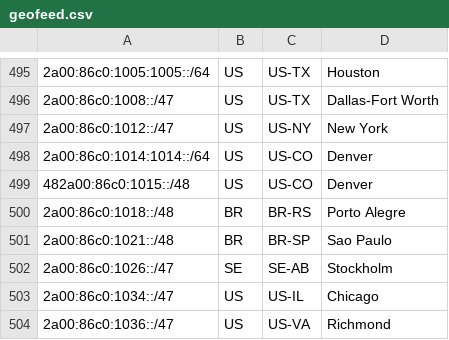
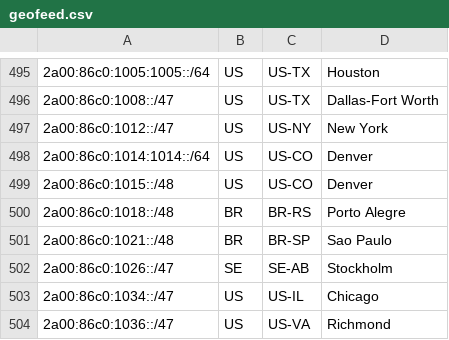
Before and after one commit to jmaslak/nflx-geofeed, a CSV file: geofeed.csv, drawn as a sheet; only a part is shown, gaps mark what is left out.

Commit message:
Fix typo

```diff
--- a/geofeed.csv
+++ b/geofeed.csv
@@ -498,3 +498,3 @@
 2a00:86c0:1014:1014::/64,US,US-CO,Denver,
-482a00:86c0:1015::/48,US,US-CO,Denver,
+2a00:86c0:1015::/48,US,US-CO,Denver,
 2a00:86c0:1018::/48,BR,BR-RS,Porto Alegre,
```
